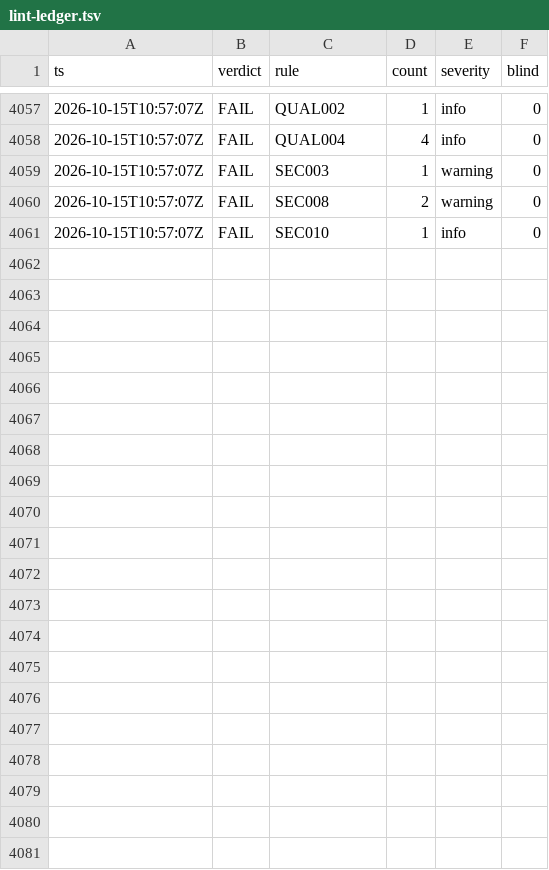
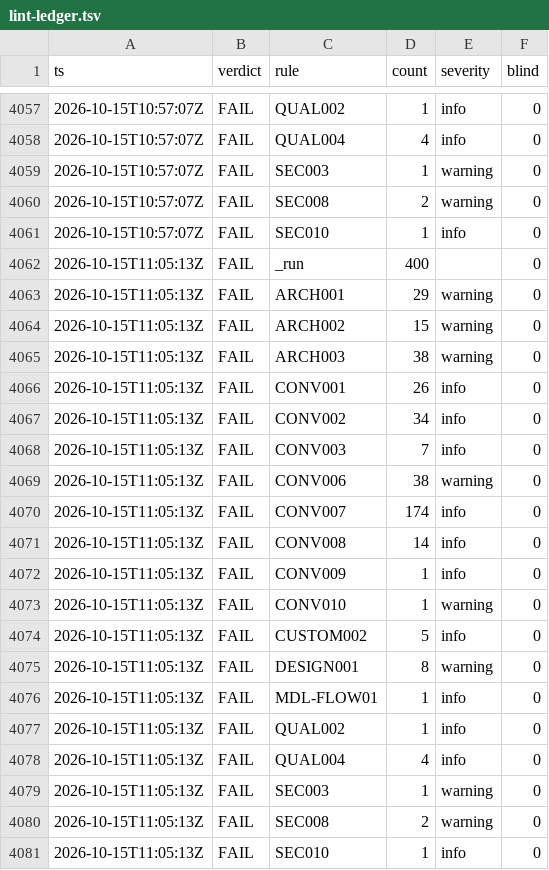
Before and after one commit to ako/erpv1, a TSV file: .claude/loop/lint-ledger.tsv, drawn as a sheet; only a part is shown, gaps mark what is left out; the diff names each change by its address in the sheet, - before the commit and + after, or states it on an @@ line.

```diff
--- a/.claude/loop/lint-ledger.tsv
+++ b/.claude/loop/lint-ledger.tsv
+row 4062: 2026-10-15T11:05:13Z | FAIL | _run | 400 |  | 0
+row 4063: 2026-10-15T11:05:13Z | FAIL | ARCH001 | 29 | warning | 0
+row 4064: 2026-10-15T11:05:13Z | FAIL | ARCH002 | 15 | warning | 0
+row 4065: 2026-10-15T11:05:13Z | FAIL | ARCH003 | 38 | warning | 0
+row 4066: 2026-10-15T11:05:13Z | FAIL | CONV001 | 26 | info | 0
+row 4067: 2026-10-15T11:05:13Z | FAIL | CONV002 | 34 | info | 0
+row 4068: 2026-10-15T11:05:13Z | FAIL | CONV003 | 7 | info | 0
+row 4069: 2026-10-15T11:05:13Z | FAIL | CONV006 | 38 | warning | 0
+row 4070: 2026-10-15T11:05:13Z | FAIL | CONV007 | 174 | info | 0
+row 4071: 2026-10-15T11:05:13Z | FAIL | CONV008 | 14 | info | 0
+row 4072: 2026-10-15T11:05:13Z | FAIL | CONV009 | 1 | info | 0
+row 4073: 2026-10-15T11:05:13Z | FAIL | CONV010 | 1 | warning | 0
+row 4074: 2026-10-15T11:05:13Z | FAIL | CUSTOM002 | 5 | info | 0
+row 4075: 2026-10-15T11:05:13Z | FAIL | DESIGN001 | 8 | warning | 0
+row 4076: 2026-10-15T11:05:13Z | FAIL | MDL-FLOW01 | 1 | info | 0
+row 4077: 2026-10-15T11:05:13Z | FAIL | QUAL002 | 1 | info | 0
+row 4078: 2026-10-15T11:05:13Z | FAIL | QUAL004 | 4 | info | 0
+row 4079: 2026-10-15T11:05:13Z | FAIL | SEC003 | 1 | warning | 0
+row 4080: 2026-10-15T11:05:13Z | FAIL | SEC008 | 2 | warning | 0
+row 4081: 2026-10-15T11:05:13Z | FAIL | SEC010 | 1 | info | 0
```
Also changed, not shown: 1 other file.
